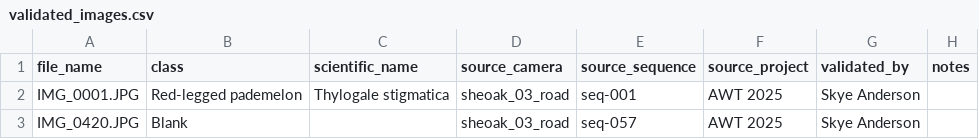
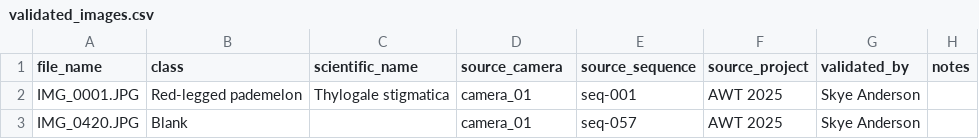
Before and after one commit to EcologicalCascadesLab/wimp-model-benchmark, a CSV file: config/inputs_template/validated_images.csv, drawn as a sheet.

```diff
--- a/config/inputs_template/validated_images.csv
+++ b/config/inputs_template/validated_images.csv
@@ -1,3 +1,3 @@
 file_name,class,scientific_name,source_camera,source_sequence,source_project,validated_by,notes
-IMG_0001.JPG,Red-legged pademelon,Thylogale stigmatica,sheoak_03_road,seq-001,AWT 2025,Skye Anderson,
-IMG_0420.JPG,Blank,,sheoak_03_road,seq-057,AWT 2025,Skye Anderson,
+IMG_0001.JPG,Red-legged pademelon,Thylogale stigmatica,camera_01,seq-001,AWT 2025,Skye Anderson,
+IMG_0420.JPG,Blank,,camera_01,seq-057,AWT 2025,Skye Anderson,
```
